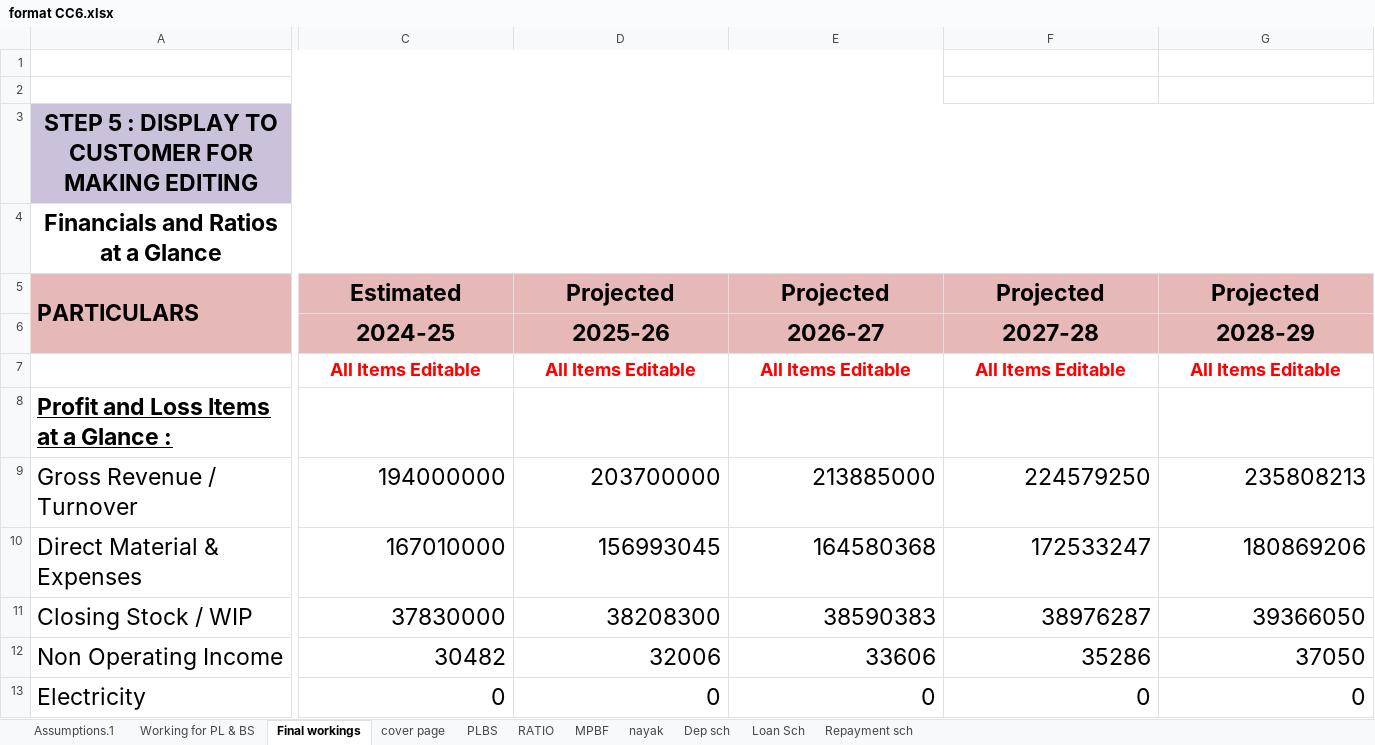
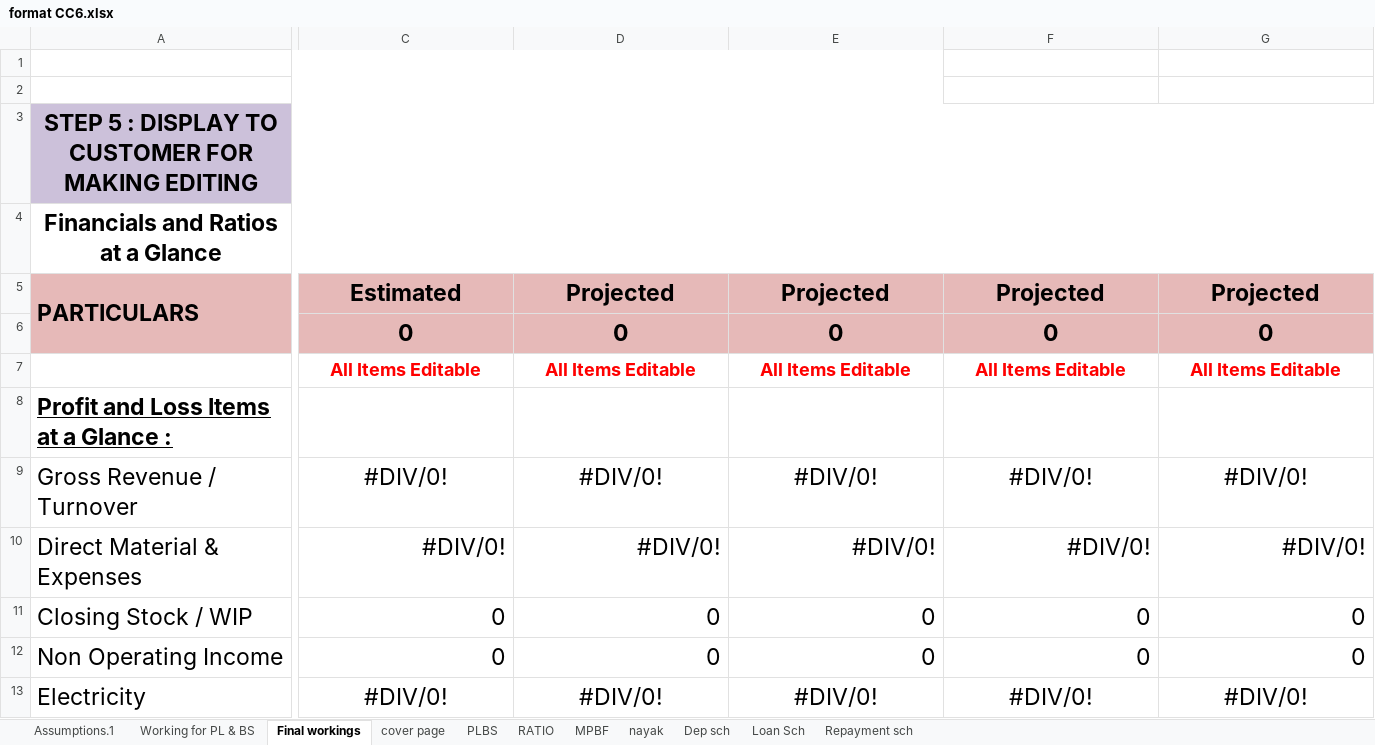
Before and after one commit to klu-2100031674/CA-BACKEND-DEV, an Excel workbook: templates/excel/format CC6.xlsx, sheet Final workings, drawn as a sheet; only a part is shown, gaps mark what is left out; values as stored, in another font and other column widths than the file's, no borders; removed rows and columns are numbered as before the commit, all else as after; rows hold the shown columns only; the diff covers the shown part only; the diff names each change by its address in the sheet, - before the commit and + after, or states it on an @@ line.

```diff
--- a/templates/excel/format CC6.xlsx (sheet Final workings)
+++ b/templates/excel/format CC6.xlsx (sheet Final workings)
-row 6:  | 2024-25 | 2025-26 | 2026-27 | 2027-28 | 2028-29
+row 6:  | 0 | 0 | 0 | 0 | 0
-C9: 194000000
+C9: #DIV/0!
-C9:G9 alignment: right
+C9:G9 alignment: center
-D9: 203700000
+D9: #DIV/0!
-E9: 213885000
+E9: #DIV/0!
-F9: 224579250
+F9: #DIV/0!
-G9: 235808213
+G9: #DIV/0!
-C10: 167010000
+C10: #DIV/0!
-D10: 156993045
+D10: #DIV/0!
-E10: 164580368
+E10: #DIV/0!
-F10: 172533247
+F10: #DIV/0!
-G10: 180869206
+G10: #DIV/0!
-C11: 37830000
+C11: 0
-D11: 38208300
+D11: 0
-E11: 38590383
+E11: 0
-F11: 38976287
+F11: 0
-G11: 39366050
+G11: 0
-row 12: Non Operating Income | 30482 | 32006 | 33606 | 35286 | 37050
-A12: Electricity
+A12: Non Operating Income
+row 13: Electricity | #DIV/0! | #DIV/0! | #DIV/0! | #DIV/0! | #DIV/0!
```
Also changed, not shown: 4 removed rows, 148 edited cells and cell formats elsewhere in this sheet, sheet Loan Sch, sheet Working for PL & BS, sheet PLBS, sheet RATIO, sheet Repayment sch, sheet MPBF, 4 more sheets, formulas that keep their value, templates/excel/Format CC3.xlsx, templates/excel/format CC1.xlsx, 46 other files.
